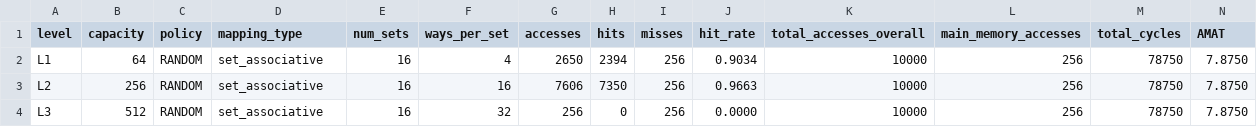
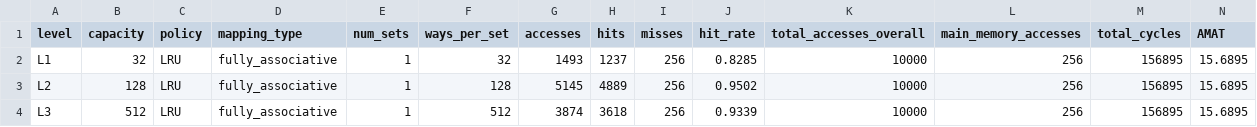
Before and after one commit to rylet23/CEC470_CacheSim, a CSV file: results_gui.csv, drawn as a sheet.

```diff
--- a/results_gui.csv
+++ b/results_gui.csv
@@ -1,4 +1,4 @@
 level,capacity,policy,mapping_type,num_sets,ways_per_set,accesses,hits,misses,hit_rate,total_accesses_overall,main_memory_accesses,total_cycles,AMAT
-L1,64,RANDOM,set_associative,16,4,2650,2394,256,0.9034,10000,256,78750,7.8750
-L2,256,RANDOM,set_associative,16,16,7606,7350,256,0.9663,10000,256,78750,7.8750
-L3,512,RANDOM,set_associative,16,32,256,0,256,0.0000,10000,256,78750,7.8750
+L1,32,LRU,fully_associative,1,32,1493,1237,256,0.8285,10000,256,156895,15.6895
+L2,128,LRU,fully_associative,1,128,5145,4889,256,0.9502,10000,256,156895,15.6895
+L3,512,LRU,fully_associative,1,512,3874,3618,256,0.9339,10000,256,156895,15.6895
```
Also changed, not shown: 10 other files.
